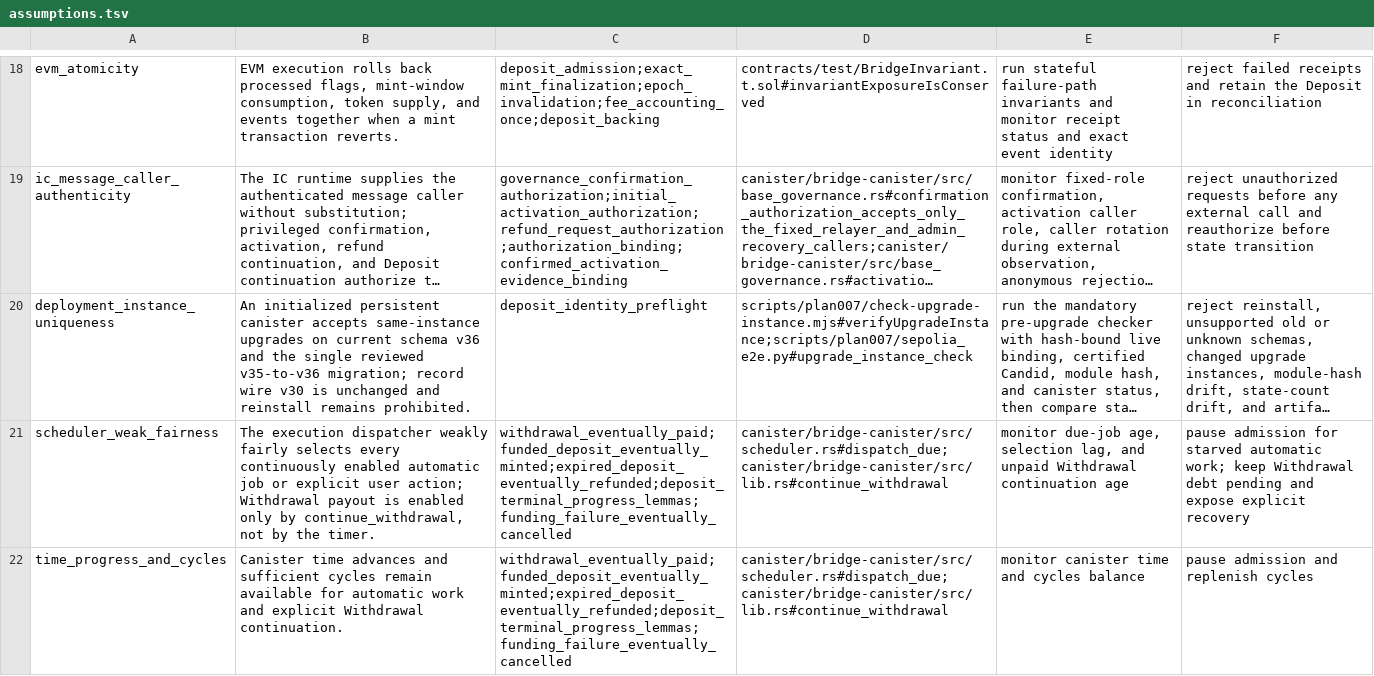
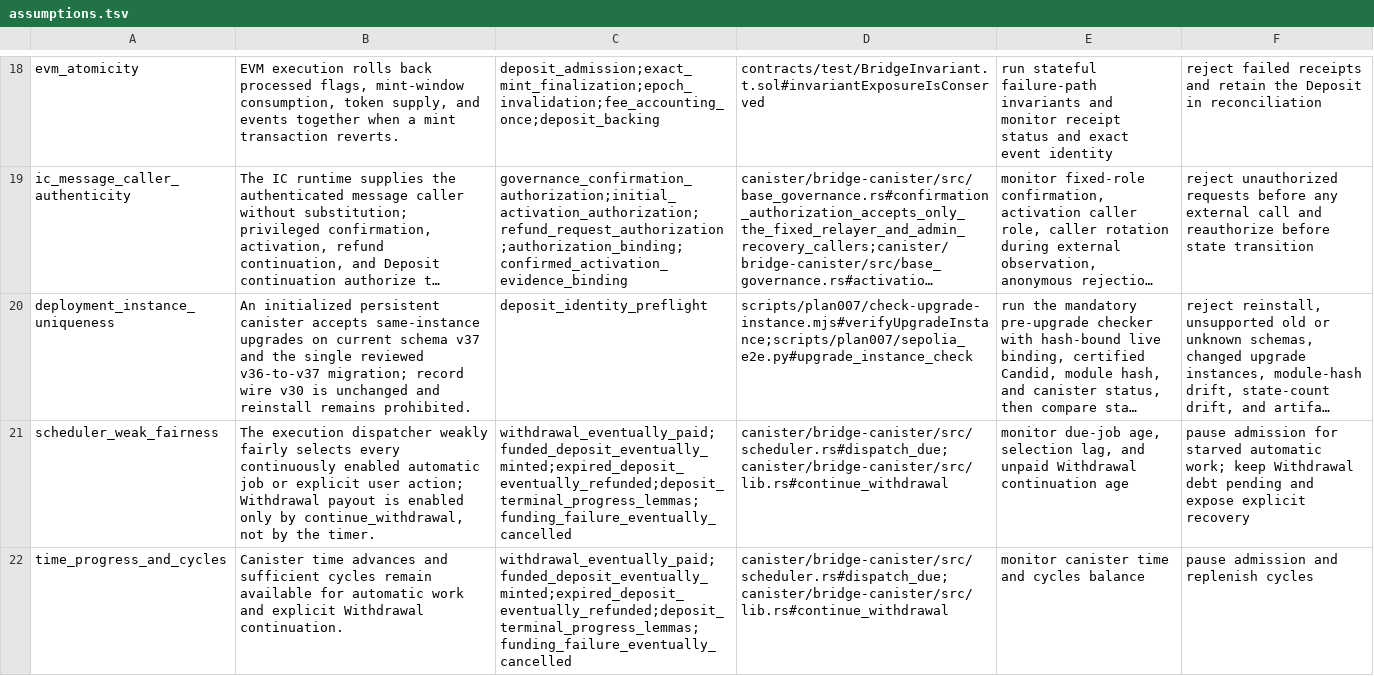
Before and after one commit to humandebri/Bridge, a TSV file: verification/assumptions.tsv, drawn as a sheet; only a part is shown, gaps mark what is left out; long unchanged cells end in …; the diff names each change by its address in the sheet, - before the commit and + after, or states it on an @@ line.

```diff
--- a/verification/assumptions.tsv
+++ b/verification/assumptions.tsv
-B20: …current schema v36 and the single reviewed v35-to-v36 migration; record…
+B20: …current schema v37 and the single reviewed v36-to-v37 migration; record…
```
Also changed, not shown: verification/claim-test-links.tsv, verification/claim-test-manifest.tsv, 52 other files.
